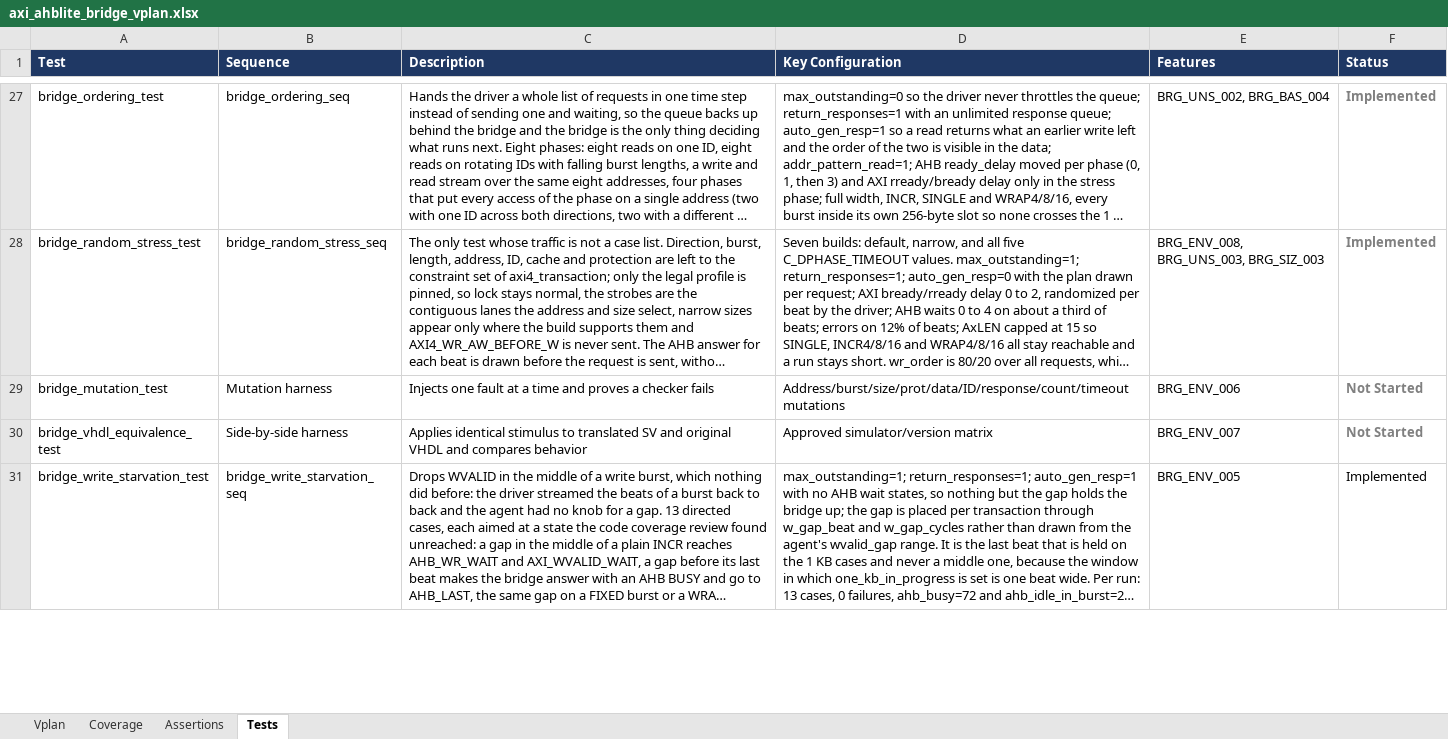
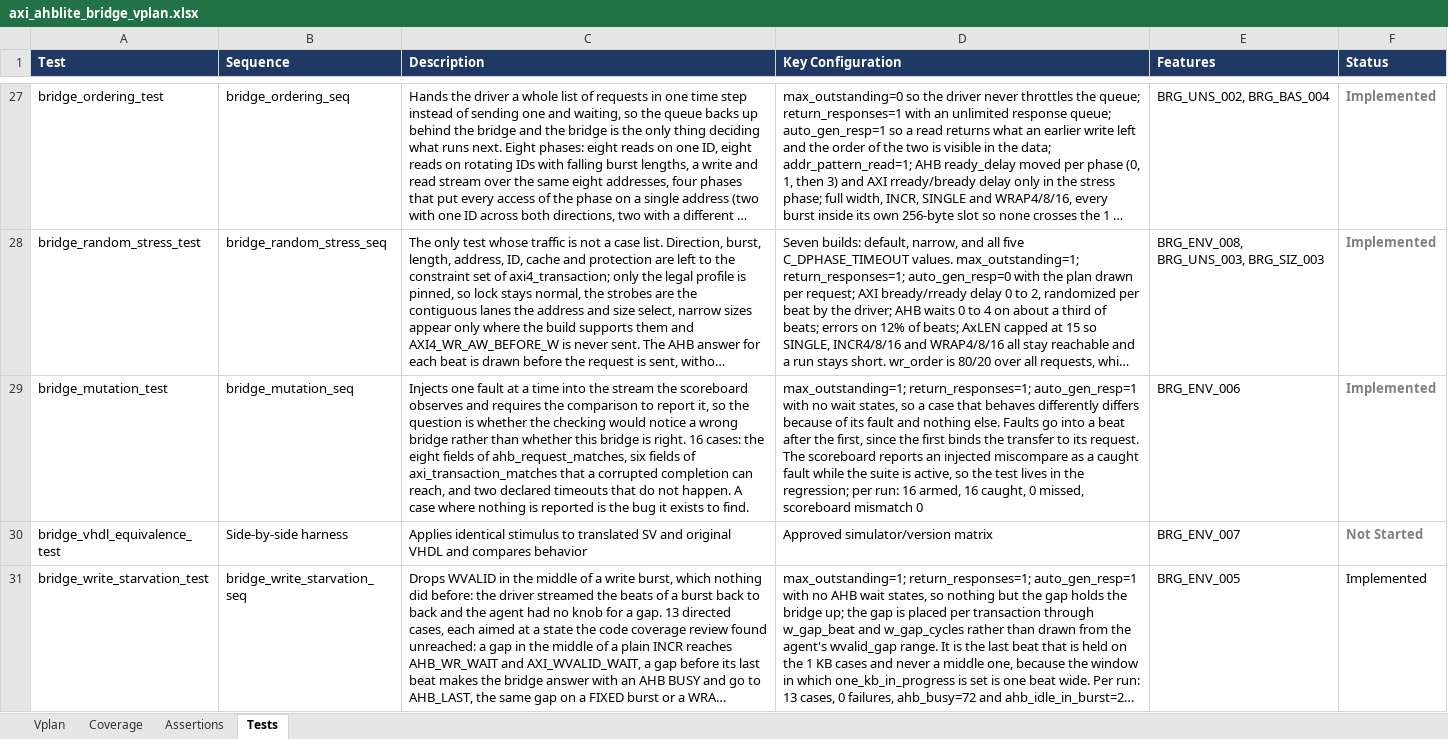
Before and after one commit to legiahuy15/axi4-ahblite-bridge, an Excel workbook: 00_doc/axi_ahblite_bridge_vplan.xlsx, sheet Tests, drawn as a sheet; only a part is shown, gaps mark what is left out; long unchanged cells end in …; values as stored, in another font and other column widths than the file's, no borders; the diff names each change by its address in the sheet, - before the commit and + after, or states it on an @@ line.

```diff
--- a/00_doc/axi_ahblite_bridge_vplan.xlsx (sheet Tests)
+++ b/00_doc/axi_ahblite_bridge_vplan.xlsx (sheet Tests)
-B29 (Sequence): Mutation harness
+B29 (Sequence): bridge_mutation_seq
-C29 (Description): …a time and proves a checker fails
+C29 (Description): …a time into the stream the scoreboard observes and requires the comparison to report it, so the question is whether the checking would notice a wrong bridge rather than whether this bridge is right. 16 cases: the eight fields of ahb_request_matches, six fields of axi_transaction_matches that a corrupted completion can reach, and two declared timeouts that do not happen. A case where nothing is reported is the bug it exists to find.
-D29 (Key Configuration): Address/burst/size/prot/data/ID/response/count/timeout mutations
+D29 (Key Configuration): max_outstanding=1; return_responses=1; auto_gen_resp=1 with no wait states, so a case that behaves differently differs because of its fault and nothing else. Faults go into a beat after the first, since the first binds the transfer to its request. The scoreboard reports an injected miscompare as a caught fault while the suite is active, so the test lives in the regression; per run: 16 armed, 16 caught, 0 missed, scoreboard mismatch 0
-F29 (Status): Not Started
+F29 (Status): Implemented
```
Also changed, not shown: sheet Vplan, 3 other files.
